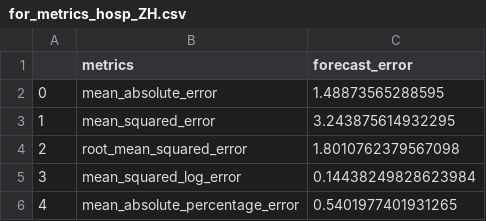
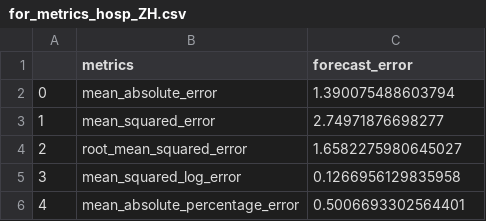
Before and after one commit to thegraphnetwork/epigraphhub_py, a CSV file: docs/tutorials/forecast_switzerland/article/metrics/for_metrics_hosp_ZH.csv, drawn as a sheet.

```diff
--- a/docs/tutorials/forecast_switzerland/article/metrics/for_metrics_hosp_ZH.csv
+++ b/docs/tutorials/forecast_switzerland/article/metrics/for_metrics_hosp_ZH.csv
@@ -1,6 +1,6 @@
 ,metrics,forecast_error
-0,mean_absolute_error,1.48873565288595
-1,mean_squared_error,3.243875614932295
-2,root_mean_squared_error,1.8010762379567098
-3,mean_squared_log_error,0.14438249828623984
-4,mean_absolute_percentage_error,0.5401977401931265
+0,mean_absolute_error,1.390075488603794
+1,mean_squared_error,2.74971876698277
+2,root_mean_squared_error,1.6582275980645027
+3,mean_squared_log_error,0.1266956129835958
+4,mean_absolute_percentage_error,0.5006693302564401
```
Also changed, not shown: docs/tutorials/forecast_switzerland/article/metrics/for_metrics_hosp_BE.csv, docs/tutorials/forecast_switzerland/article/metrics/for_metrics_hosp_GE.csv, 34 other files.
